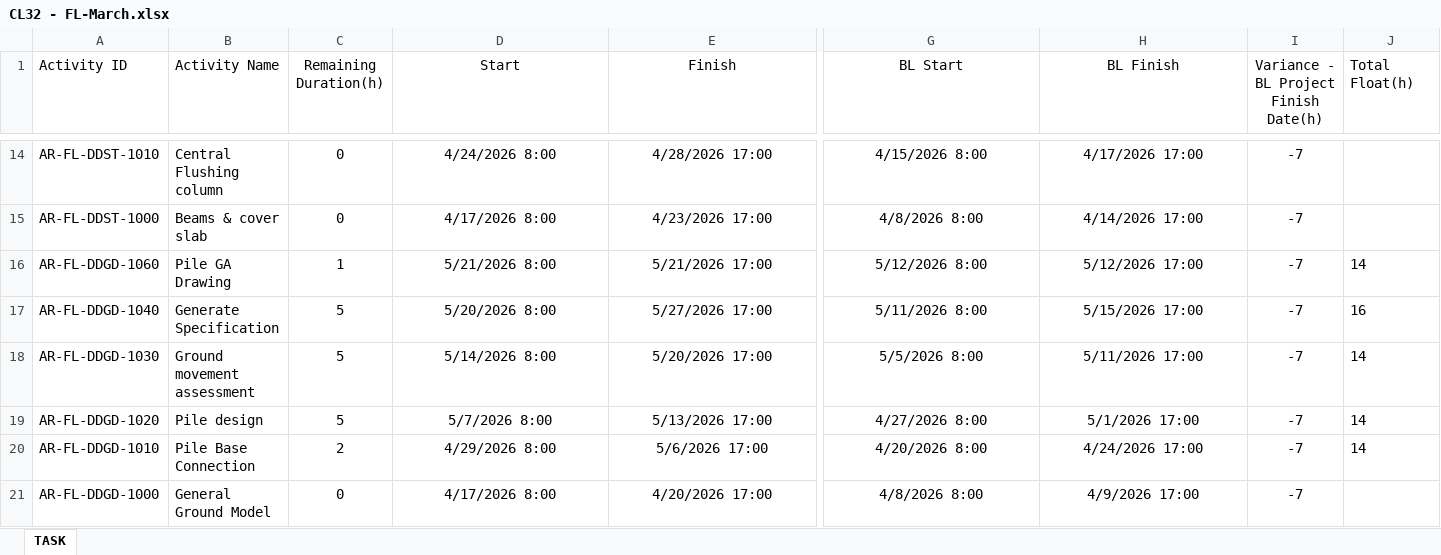
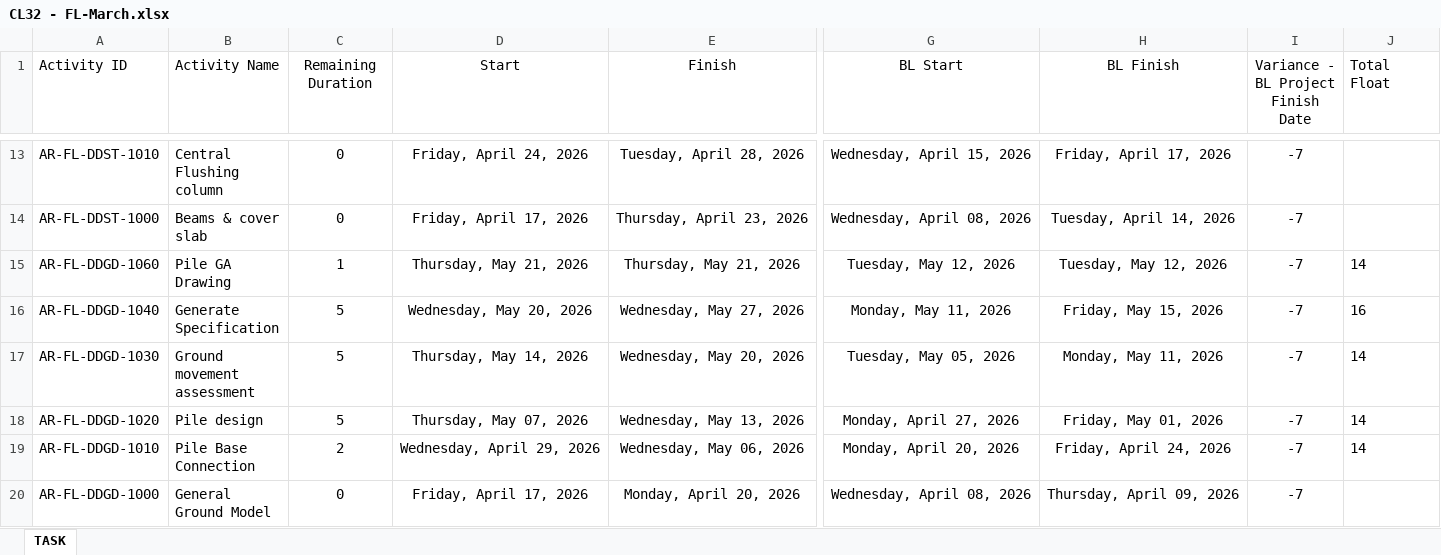
Before and after one commit to eamoakoe/Deliverable_Tracker, an Excel workbook: data/Flass/CL32 - FL-March.xlsx, sheet TASK, drawn as a sheet; only a part is shown, gaps mark what is left out; values as stored, in another font and other column widths than the file's, no borders; addresses are those after the commit; the diff covers the shown part only; the diff names each change by its address in the sheet, - before the commit and + after, or states it on an @@ line.

```diff
--- a/data/Flass/CL32 - FL-March.xlsx (sheet TASK)
+++ b/data/Flass/CL32 - FL-March.xlsx (sheet TASK)
-C1: Remaining Duration(h)
+C1: Remaining Duration
-I1: Variance - BL Project Finish Date(h)
+I1: Variance - BL Project Finish Date
-J1: Total Float(h)
+J1: Total Float
-D13 (Start): 4/24/2026 8:00
+D13 (Start): Friday, April 24, 2026
-E13 (Finish): 4/28/2026 17:00
+E13 (Finish): Tuesday, April 28, 2026
-G13 (BL Start): 4/15/2026 8:00
+G13 (BL Start): Wednesday, April 15, 2026
-H13 (BL Finish): 4/17/2026 17:00
+H13 (BL Finish): Friday, April 17, 2026
-D14 (Start): 4/17/2026 8:00
+D14 (Start): Friday, April 17, 2026
-E14 (Finish): 4/23/2026 17:00
+E14 (Finish): Thursday, April 23, 2026
-G14 (BL Start): 4/8/2026 8:00
+G14 (BL Start): Wednesday, April 08, 2026
-H14 (BL Finish): 4/14/2026 17:00
+H14 (BL Finish): Tuesday, April 14, 2026
-D15 (Start): 5/21/2026 8:00
+D15 (Start): Thursday, May 21, 2026
-E15 (Finish): 5/21/2026 17:00
+E15 (Finish): Thursday, May 21, 2026
-G15 (BL Start): 5/12/2026 8:00
+G15 (BL Start): Tuesday, May 12, 2026
-H15 (BL Finish): 5/12/2026 17:00
+H15 (BL Finish): Tuesday, May 12, 2026
-D16 (Start): 5/20/2026 8:00
+D16 (Start): Wednesday, May 20, 2026
-E16 (Finish): 5/27/2026 17:00
+E16 (Finish): Wednesday, May 27, 2026
-G16 (BL Start): 5/11/2026 8:00
+G16 (BL Start): Monday, May 11, 2026
-H16 (BL Finish): 5/15/2026 17:00
+H16 (BL Finish): Friday, May 15, 2026
-D17 (Start): 5/14/2026 8:00
+D17 (Start): Thursday, May 14, 2026
-E17 (Finish): 5/20/2026 17:00
+E17 (Finish): Wednesday, May 20, 2026
-G17 (BL Start): 5/5/2026 8:00
+G17 (BL Start): Tuesday, May 05, 2026
-H17 (BL Finish): 5/11/2026 17:00
+H17 (BL Finish): Monday, May 11, 2026
-D18 (Start): 5/7/2026 8:00
+D18 (Start): Thursday, May 07, 2026
-E18 (Finish): 5/13/2026 17:00
+E18 (Finish): Wednesday, May 13, 2026
-G18 (BL Start): 4/27/2026 8:00
+G18 (BL Start): Monday, April 27, 2026
-H18 (BL Finish): 5/1/2026 17:00
+H18 (BL Finish): Friday, May 01, 2026
-D19 (Start): 4/29/2026 8:00
+D19 (Start): Wednesday, April 29, 2026
-E19 (Finish): 5/6/2026 17:00
+E19 (Finish): Wednesday, May 06, 2026
-G19 (BL Start): 4/20/2026 8:00
+G19 (BL Start): Monday, April 20, 2026
-H19 (BL Finish): 4/24/2026 17:00
+H19 (BL Finish): Friday, April 24, 2026
-D20 (Start): 4/17/2026 8:00
+D20 (Start): Friday, April 17, 2026
-E20 (Finish): 4/20/2026 17:00
+E20 (Finish): Monday, April 20, 2026
-G20 (BL Start): 4/8/2026 8:00
+G20 (BL Start): Wednesday, April 08, 2026
-H20 (BL Finish): 4/9/2026 17:00
+H20 (BL Finish): Thursday, April 09, 2026
```
Also changed, not shown: 1 removed row and 342 edited cells elsewhere in this sheet, data/Flass/CL31-FL-March.xlsx.
